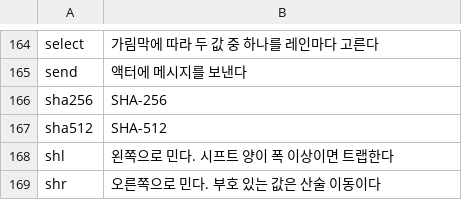
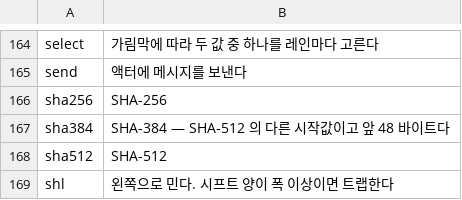
Before and after one commit to rubidus-api/lowent_lang, a TSV file: docs/spec/BUILTIN-MEANINGS.tsv, drawn as a sheet; only a part is shown, gaps mark what is left out; the shorter side is filled out with more unchanged rows.

```diff
--- a/docs/spec/BUILTIN-MEANINGS.tsv
+++ b/docs/spec/BUILTIN-MEANINGS.tsv
@@ -166,2 +166,3 @@ send	액터에 메시지를 보낸다
 sha256	SHA-256
+sha384	SHA-384 — SHA-512 의 다른 시작값이고 앞 48 바이트다
 sha512	SHA-512
```
Also changed, not shown: 15 other files.
